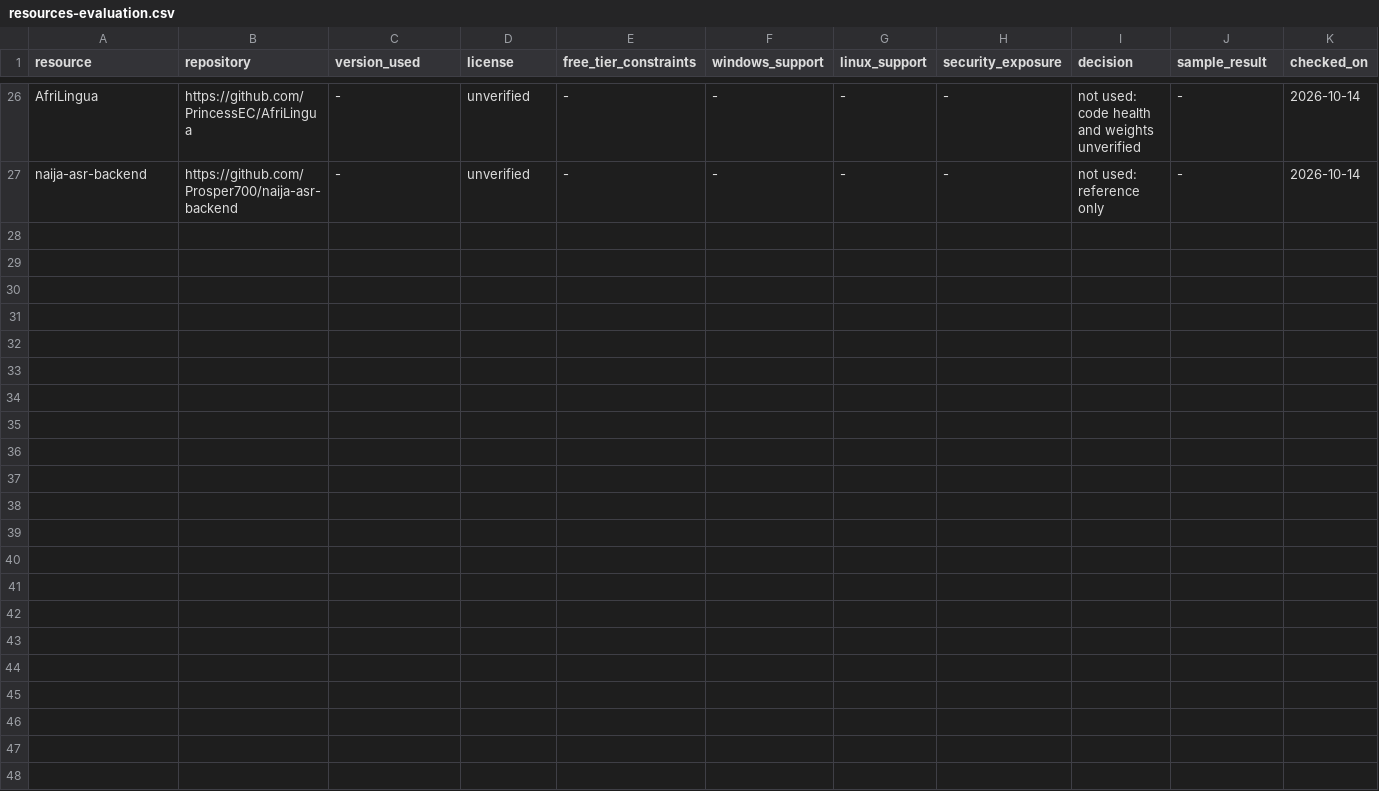
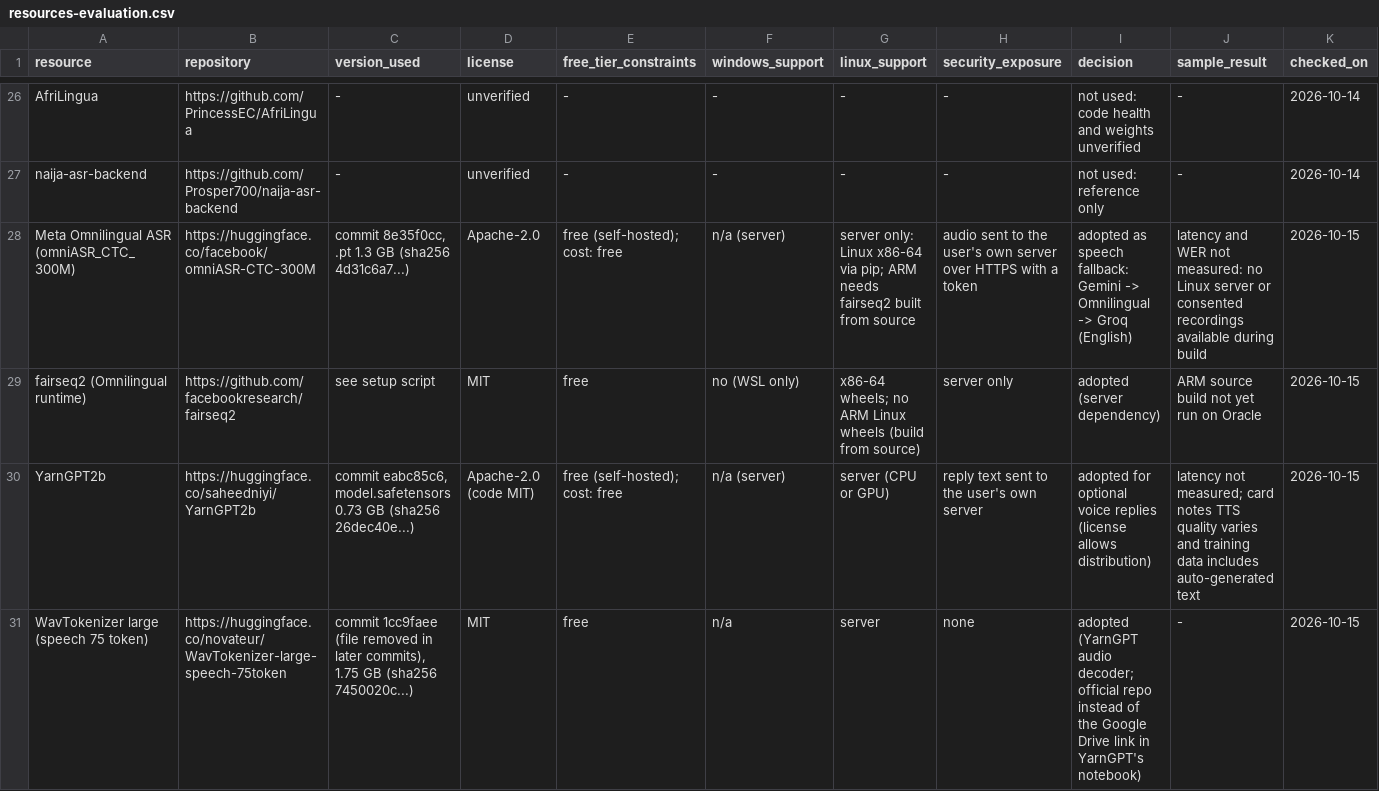
Before and after one commit to Vico-Production/vico, a CSV file: resources-evaluation.csv, drawn as a sheet; only a part is shown, gaps mark what is left out; the diff covers the shown part only; the diff names each change by its address in the sheet, - before the commit and + after, or states it on an @@ line.

```diff
--- a/resources-evaluation.csv
+++ b/resources-evaluation.csv
+row 28: Meta Omnilingual ASR (omniASR_CTC_300M) | https://huggingface.co/facebook/omniASR-CTC-300M | commit 8e35f0cc, .pt 1.3 GB (sha256 4d31c6a7...) | Apache-2.0 | free (self-hosted); cost: free | n/a (server) | server only: Linux x86-64 via pip; ARM needs fairseq2 built from source | audio sent to the user's own server over HTTPS with a token | adopted as speech fallback: Gemini -> Omnilingual -> Groq (English) | latency and WER not measured: no Linux server or consented recordings available during build | 2026-10-15
+row 29: fairseq2 (Omnilingual runtime) | https://github.com/facebookresearch/fairseq2 | see setup script | MIT | free | no (WSL only) | x86-64 wheels; no ARM Linux wheels (build from source) | server only | adopted (server dependency) | ARM source build not yet run on Oracle | 2026-10-15
+row 30: YarnGPT2b | https://huggingface.co/saheedniyi/YarnGPT2b | commit eabc85c6, model.safetensors 0.73 GB (sha256 26dec40e...) | Apache-2.0 (code MIT) | free (self-hosted); cost: free | n/a (server) | server (CPU or GPU) | reply text sent to the user's own server | adopted for optional voice replies (license allows distribution) | latency not measured; card notes TTS quality varies and training data includes auto-generated text | 2026-10-15
+row 31: WavTokenizer large (speech 75 token) | https://huggingface.co/novateur/WavTokenizer-large-speech-75token | commit 1cc9faee (file removed in later commits), 1.75 GB (sha256 7450020c...) | MIT | free | n/a | server | none | adopted (YarnGPT audio decoder; official repo instead of the Google Drive link in YarnGPT's notebook) | - | 2026-10-15
```
Also changed, not shown: 4 added rows elsewhere in this file, 38 other files.
